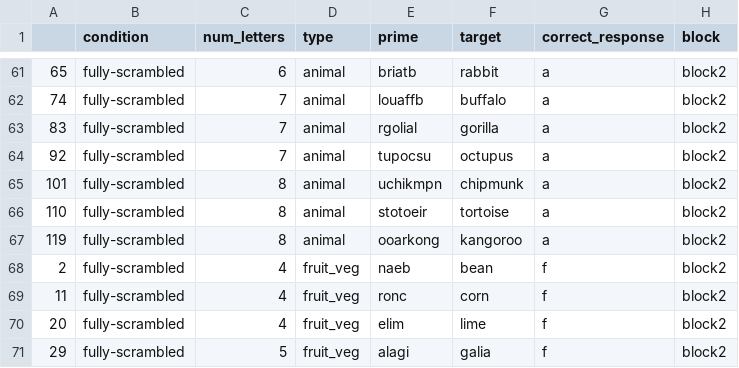
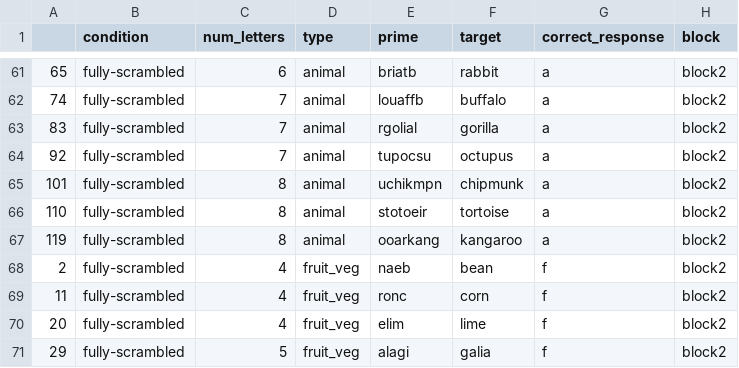
Before and after one commit to ethanweed/OpenSesame, a CSV file: Class1/block2.csv, drawn as a sheet; only a part is shown, gaps mark what is left out.

```diff
--- a/Class1/block2.csv
+++ b/Class1/block2.csv
@@ -66,3 +66,3 @@
 110,fully-scrambled,8,animal,stotoeir,tortoise,a,block2
-119,fully-scrambled,8,animal,ooarkong,kangoroo,a,block2
+119,fully-scrambled,8,animal,ooarkang,kangaroo,a,block2
 2,fully-scrambled,4,fruit_veg,naeb,bean,f,block2
```
Also changed, not shown: Class1/block1.csv, Class1/block3.csv, 4 other files.
